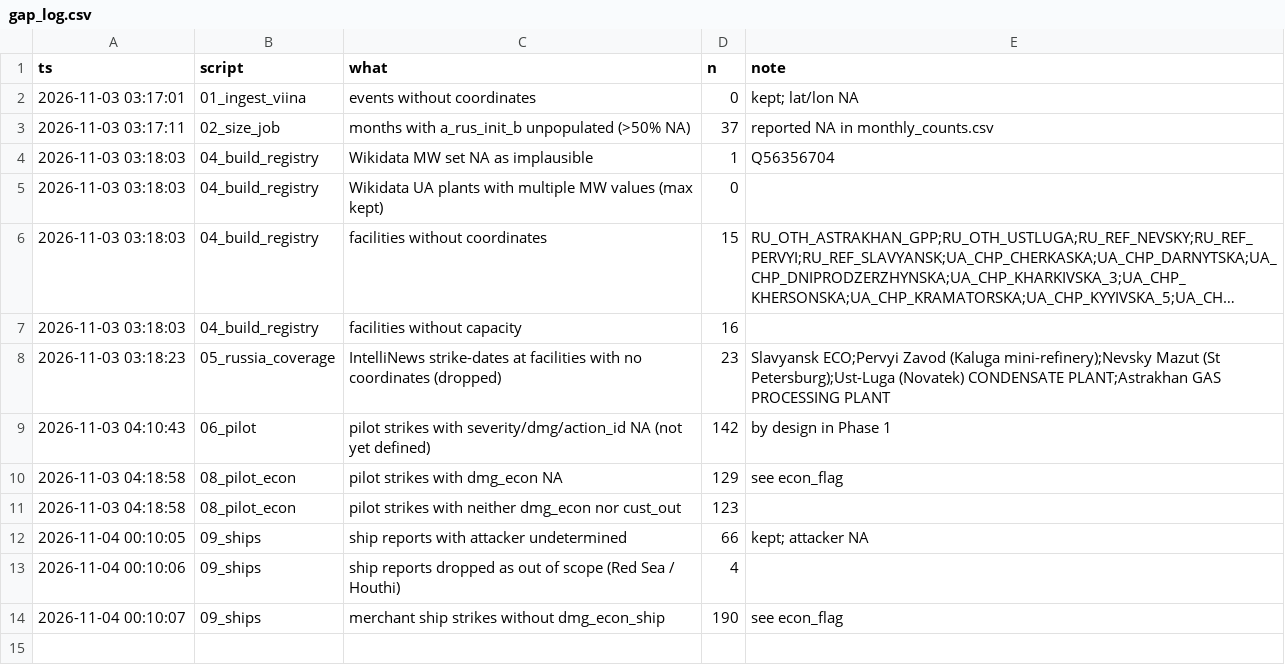
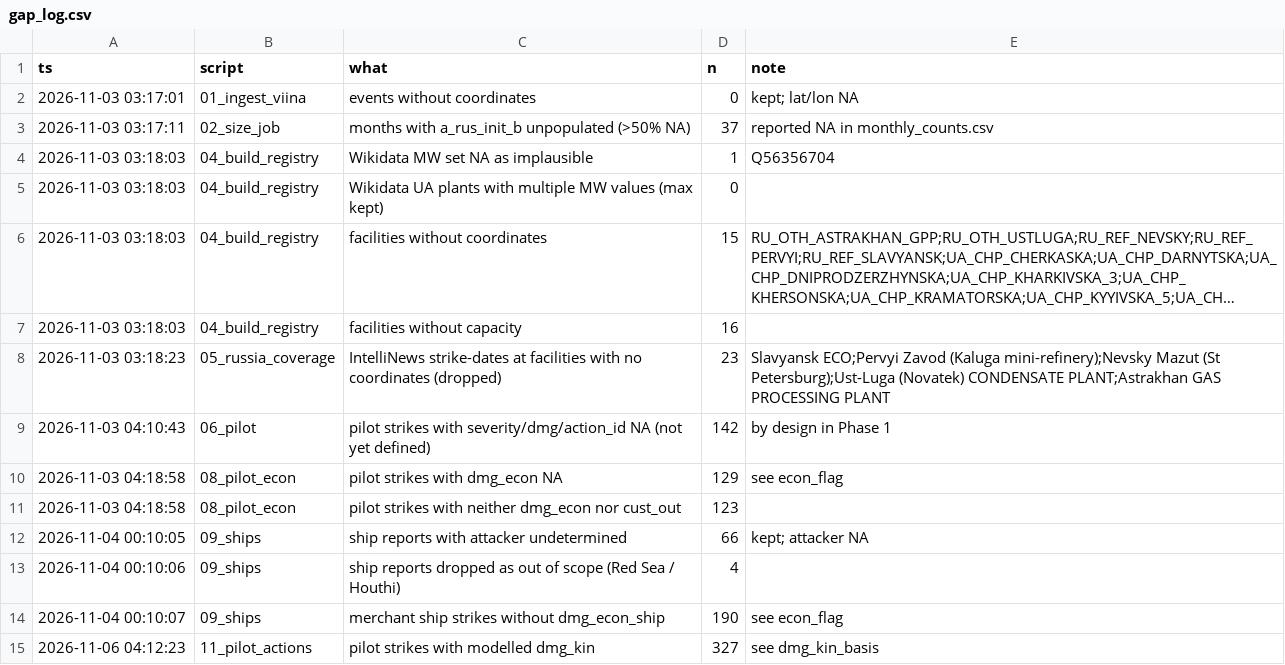
Before and after one commit to dklinenberg2020/multidimensional-deterrence, a CSV file: output/gap_log.csv, drawn as a sheet; long unchanged cells end in ….

```diff
--- a/output/gap_log.csv
+++ b/output/gap_log.csv
@@ -14 +14,2 @@ ts,script,what,n,note
 2026-11-04 00:10:07,09_ships,merchant ship strikes without dmg_econ_ship,190,see econ_flag
+2026-11-06 04:12:23,11_pilot_actions,pilot strikes with modelled dmg_kin,327,see dmg_kin_basis
```
Also changed, not shown: 6 other files.
